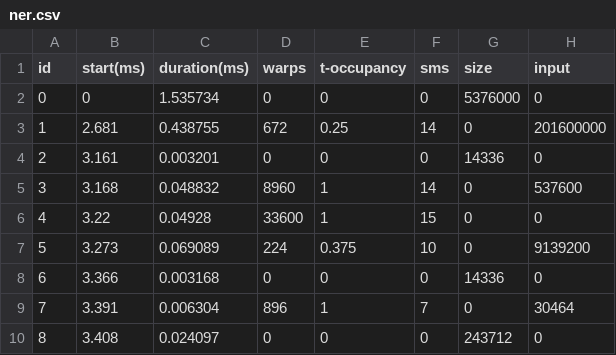
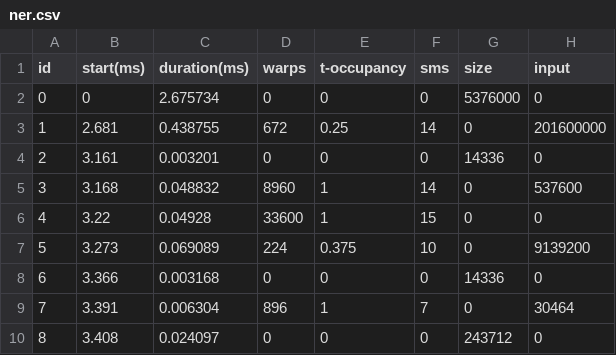
Before and after one commit to lisqu/GPUSIM, a CSV file: input/formated/ner.csv, drawn as a sheet.

```diff
--- a/input/formated/ner.csv
+++ b/input/formated/ner.csv
@@ -1,3 +1,3 @@
 id,start(ms),duration(ms),warps,t-occupancy,sms,size,input
-0,0,1.535734,0,0,0,5376000,0
+0,0,2.675734,0,0,0,5376000,0
 1,2.681,0.438755,672,0.25,14,0,201600000
```
Also changed, not shown: input/formated/dig.csv, input/formated/imc.csv, 8 other files.
